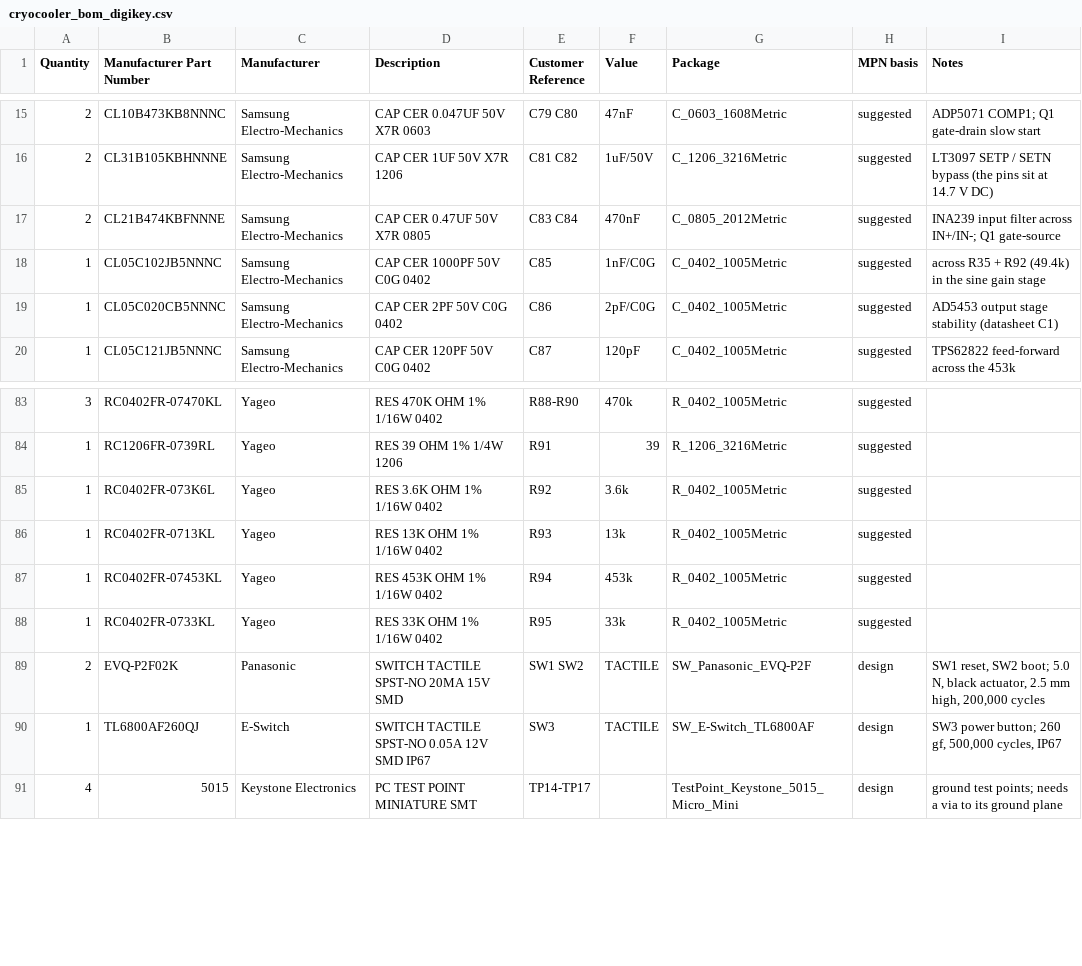
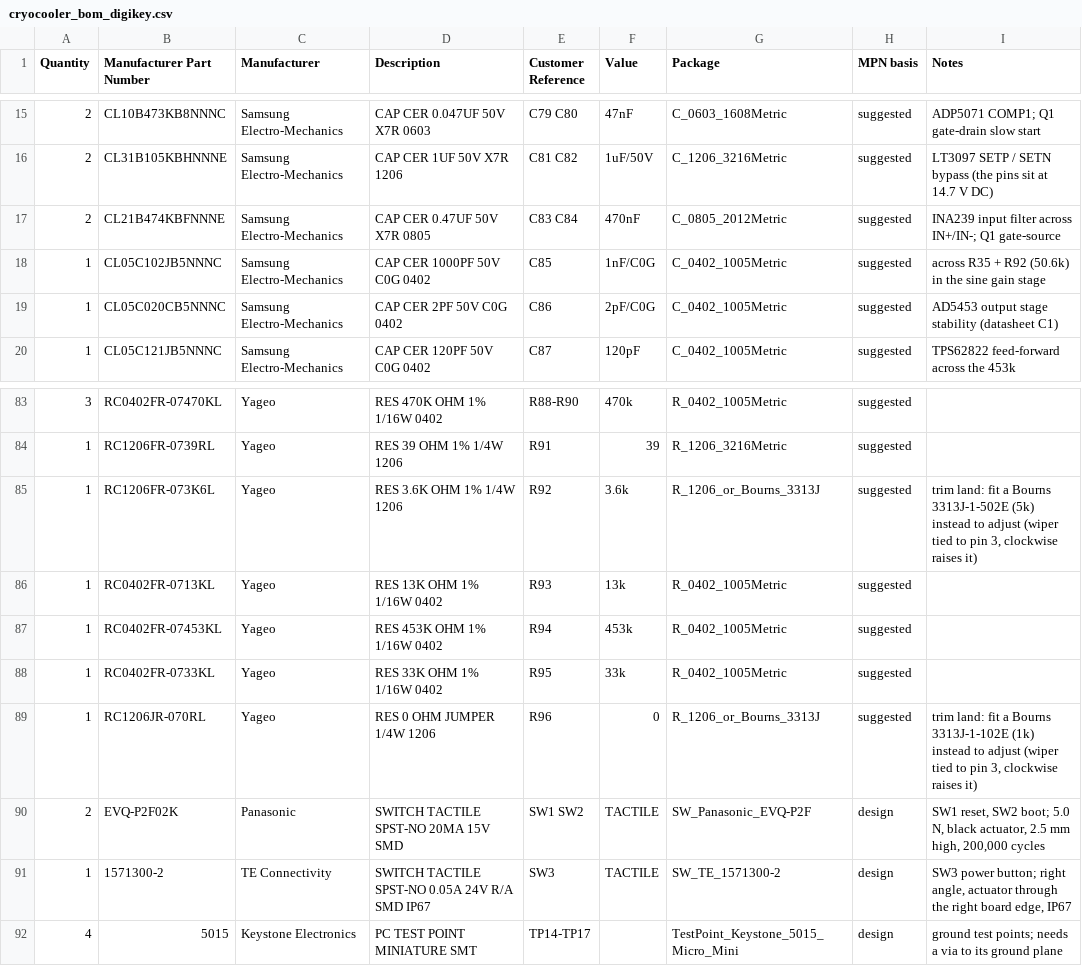
Before and after one commit to jhyland87/Cryocooler-Controller, a CSV file: hardware/kicad/bom/cryocooler_bom_digikey.csv, drawn as a sheet; only a part is shown, gaps mark what is left out.

```diff
--- a/hardware/kicad/bom/cryocooler_bom_digikey.csv
+++ b/hardware/kicad/bom/cryocooler_bom_digikey.csv
@@ -17,3 +17,3 @@ Quantity,Manufacturer Part Number,Manufacturer,Description,Customer Reference,Va
 2,CL21B474KBFNNNE,Samsung Electro-Mechanics,CAP CER 0.47UF 50V X7R 0805,C83 C84,470nF,C_0805_2012Metric,suggested,INA239 input filter across IN+/IN-; Q1 gate-source
-1,CL05C102JB5NNNC,Samsung Electro-Mechanics,CAP CER 1000PF 50V C0G 0402,C85,1nF/C0G,C_0402_1005Metric,suggested,across R35 + R92 (49.4k) in the sine gain stage
+1,CL05C102JB5NNNC,Samsung Electro-Mechanics,CAP CER 1000PF 50V C0G 0402,C85,1nF/C0G,C_0402_1005Metric,suggested,across R35 + R92 (50.6k) in the sine gain stage
 1,CL05C020CB5NNNC,Samsung Electro-Mechanics,CAP CER 2PF 50V C0G 0402,C86,2pF/C0G,C_0402_1005Metric,suggested,AD5453 output stage stability (datasheet C1)
@@ -84,3 +84,3 @@ Quantity,Manufacturer Part Number,Manufacturer,Description,Customer Reference,Va
 1,RC1206FR-0739RL,Yageo,RES 39 OHM 1% 1/4W 1206,R91,39,R_1206_3216Metric,suggested,
-1,RC0402FR-073K6L,Yageo,RES 3.6K OHM 1% 1/16W 0402,R92,3.6k,R_0402_1005Metric,suggested,
+1,RC1206FR-073K6L,Yageo,RES 3.6K OHM 1% 1/4W 1206,R92,3.6k,R_1206_or_Bourns_3313J,suggested,"trim land: fit a Bourns 3313J-1-502E (5k) instead to adjust (wiper tied to pin 3, clockwise raises it)"
 1,RC0402FR-0713KL,Yageo,RES 13K OHM 1% 1/16W 0402,R93,13k,R_0402_1005Metric,suggested,
@@ -88,4 +88,5 @@ Quantity,Manufacturer Part Number,Manufacturer,Description,Customer Reference,Va
 1,RC0402FR-0733KL,Yageo,RES 33K OHM 1% 1/16W 0402,R95,33k,R_0402_1005Metric,suggested,
+1,RC1206JR-070RL,Yageo,RES 0 OHM JUMPER 1/4W 1206,R96,0,R_1206_or_Bourns_3313J,suggested,"trim land: fit a Bourns 3313J-1-102E (1k) instead to adjust (wiper tied to pin 3, clockwise raises it)"
 2,EVQ-P2F02K,Panasonic,SWITCH TACTILE SPST-NO 20MA 15V SMD,SW1 SW2,TACTILE,SW_Panasonic_EVQ-P2F,design,"SW1 reset, SW2 boot; 5.0 N, black actuator, 2.5 mm high, 200,000 cycles"
-1,TL6800AF260QJ,E-Switch,SWITCH TACTILE SPST-NO 0.05A 12V SMD IP67,SW3,TACTILE,SW_E-Switch_TL6800AF,design,"SW3 power button; 260 gf, 500,000 cycles, IP67"
+1,1571300-2,TE Connectivity,SWITCH TACTILE SPST-NO 0.05A 24V R/A SMD IP67,SW3,TACTILE,SW_TE_1571300-2,design,"SW3 power button; right angle, actuator through the right board edge, IP67"
 4,5015,Keystone Electronics,PC TEST POINT MINIATURE SMT,TP14-TP17,,TestPoint_Keystone_5015_Micro_Mini,design,ground test points; needs a via to its ground plane
```
Also changed, not shown: hardware/kicad/bom/cryocooler_bom_full.csv, hardware/kicad/bom/cryocooler_cpl.csv, 53 other files.
